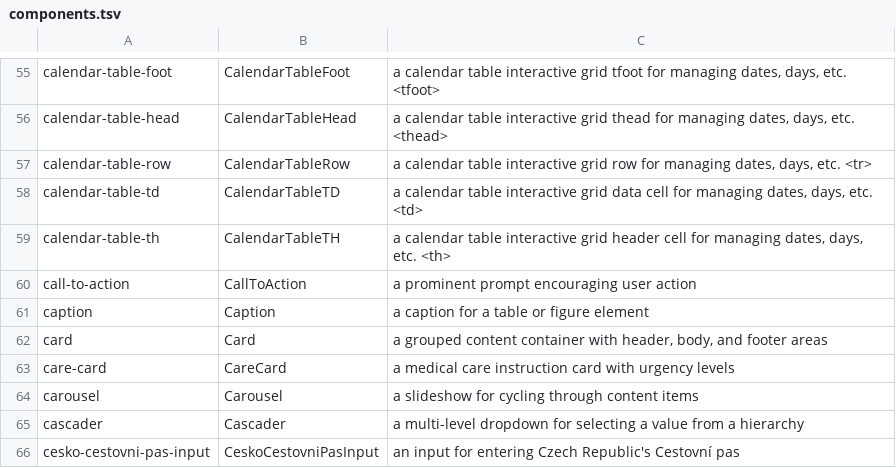
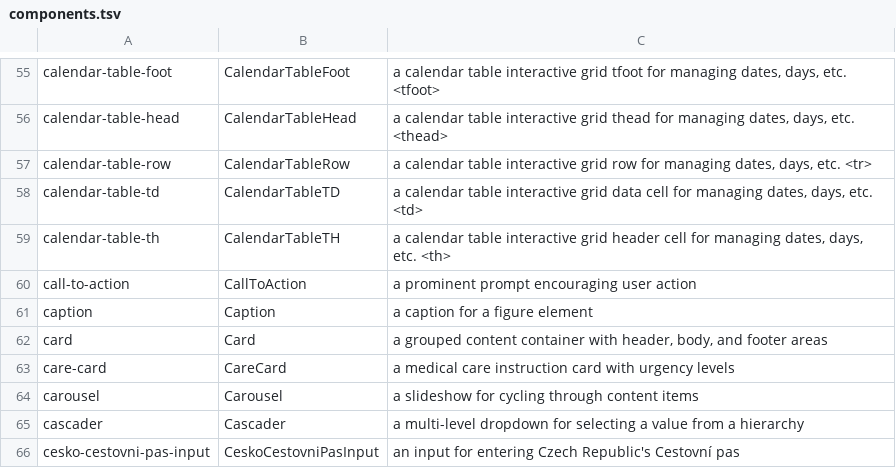
Before and after one commit to LilyDesignSystem/lily-design-system, a TSV file: components.tsv, drawn as a sheet; only a part is shown, gaps mark what is left out.

```diff
--- a/components.tsv
+++ b/components.tsv
@@ -60,3 +60,3 @@ calendar-table-th	CalendarTableTH	a calendar table interactive grid header cell
 call-to-action	CallToAction	a prominent prompt encouraging user action
-caption	Caption	a caption for a table or figure element
+caption	Caption	a caption for a figure element
 card	Card	a grouped content container with header, body, and footer areas
```
Also changed, not shown: 50 other files.
